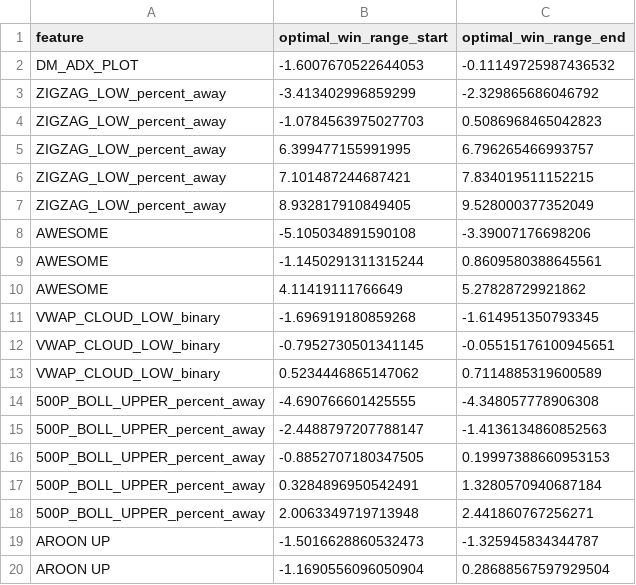
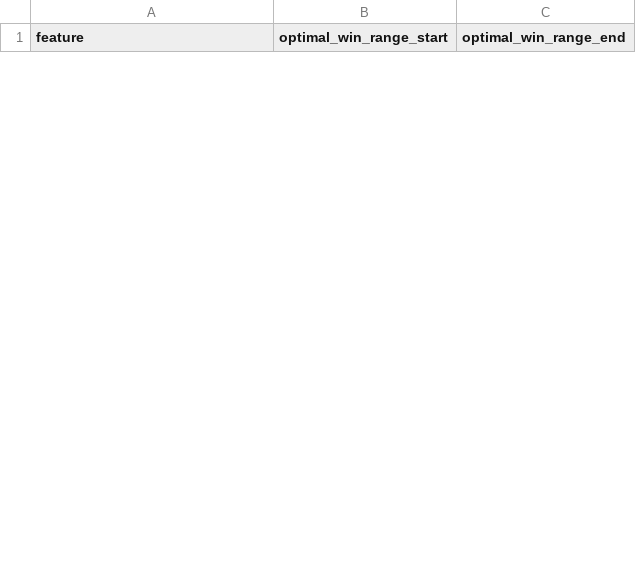
Before and after one commit to amirlehmam/nocodeML-streamlit-app, a CSV file: data/processed/docs/ml_analysis/win_ranges_summary/optimal_win_ranges_summary_Neural Network.csv, drawn as a sheet; only a part is shown; removed rows and columns are numbered as before the commit, all else as after; the diff covers the shown part only; the diff names each change by its address in the sheet, - before the commit and + after, or states it on an @@ line.

```diff
--- a/data/processed/docs/ml_analysis/win_ranges_summary/optimal_win_ranges_summary_Neural Network.csv
+++ b/data/processed/docs/ml_analysis/win_ranges_summary/optimal_win_ranges_summary_Neural Network.csv
-row 2: DM_ADX_PLOT | -1.6007670522644053 | -0.11149725987436532
-row 3: ZIGZAG_LOW_percent_away | -3.413402996859299 | -2.329865686046792
-row 4: ZIGZAG_LOW_percent_away | -1.0784563975027703 | 0.5086968465042823
-row 5: ZIGZAG_LOW_percent_away | 6.399477155991995 | 6.796265466993757
-row 6: ZIGZAG_LOW_percent_away | 7.101487244687421 | 7.834019511152215
-row 7: ZIGZAG_LOW_percent_away | 8.932817910849405 | 9.528000377352049
-row 8: AWESOME | -5.105034891590108 | -3.39007176698206
-row 9: AWESOME | -1.1450291311315244 | 0.8609580388645561
-row 10: AWESOME | 4.11419111766649 | 5.27828729921862
-row 11: VWAP_CLOUD_LOW_binary | -1.696919180859268 | -1.614951350793345
-row 12: VWAP_CLOUD_LOW_binary | -0.7952730501341145 | -0.05515176100945651
-row 13: VWAP_CLOUD_LOW_binary | 0.5234446865147062 | 0.7114885319600589
-row 14: 500P_BOLL_UPPER_percent_away | -4.690766601425555 | -4.348057778906308
-row 15: 500P_BOLL_UPPER_percent_away | -2.4488797207788147 | -1.4136134860852563
-row 16: 500P_BOLL_UPPER_percent_away | -0.8852707180347505 | 0.19997388660953153
-row 17: 500P_BOLL_UPPER_percent_away | 0.3284896950542491 | 1.3280570940687184
-row 18: 500P_BOLL_UPPER_percent_away | 2.0063349719713948 | 2.441860767256271
-row 19: AROON UP | -1.5016628860532473 | -1.325945834344787
-row 20: AROON UP | -1.1690556096050904 | 0.28688567597929504
```
Also changed, not shown: 22 added rows and 13 removed rows elsewhere in this file, data/processed/docs/ml_analysis/win_ranges_summary/optimal_win_ranges_summary_Random Forest.csv, data/processed/event_data.csv, 11 other files.
